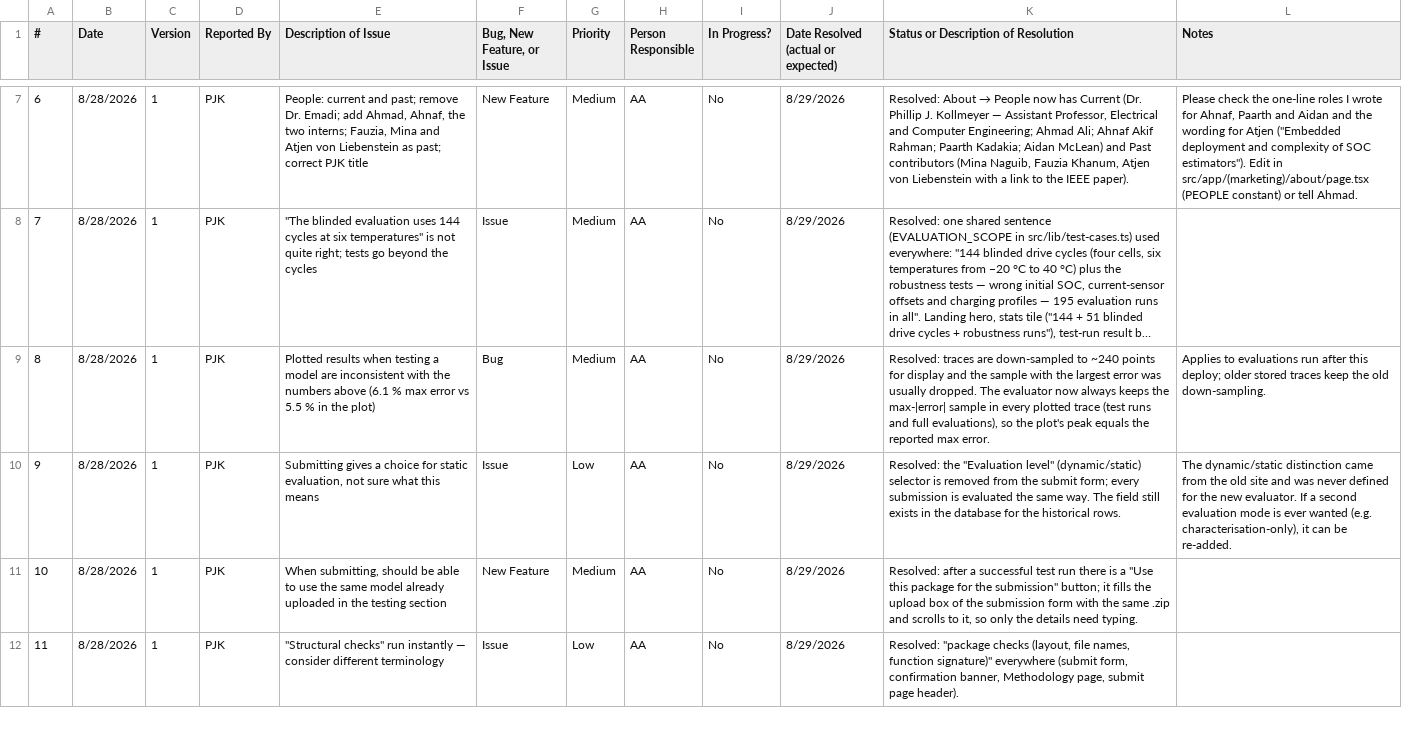
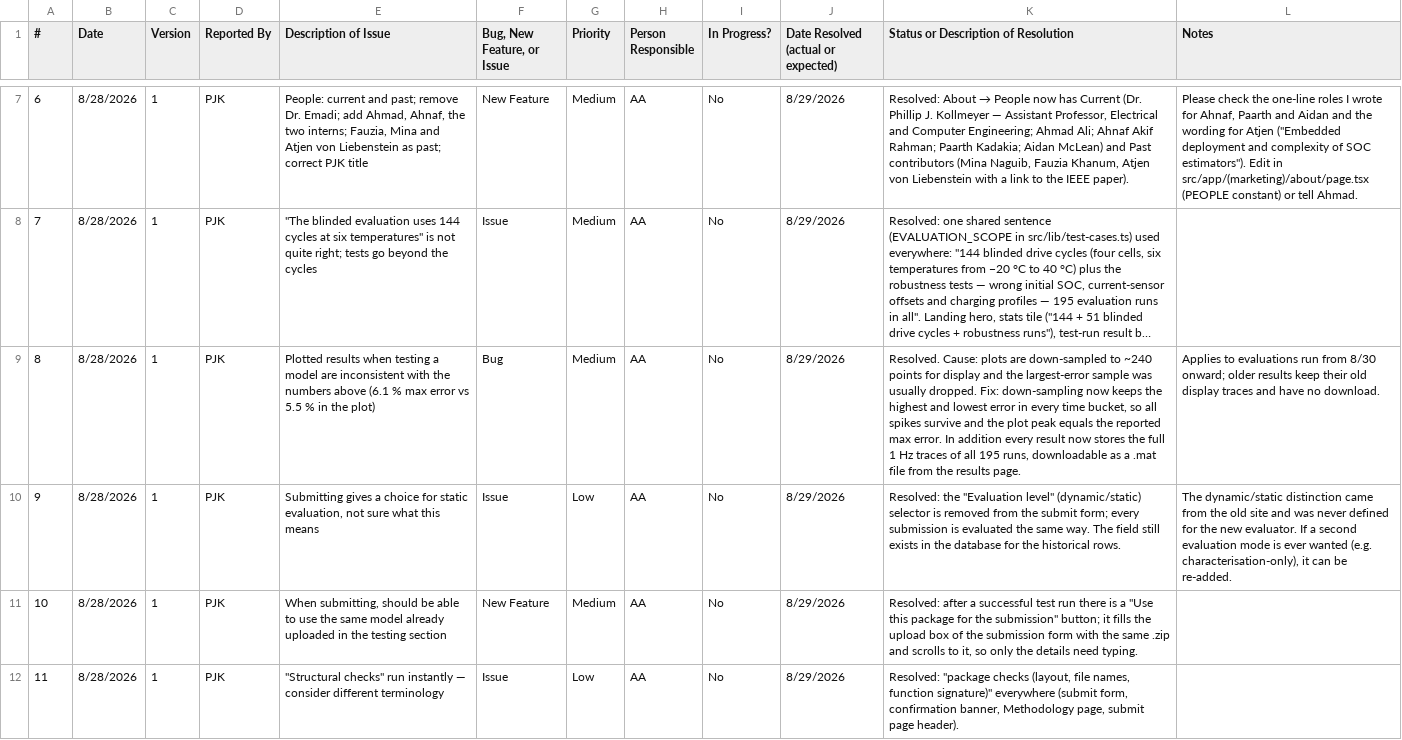
Before and after one commit to McMaster-Battery-Research-Group/battery-soc-benchmark, a CSV file: docs/issue-tracker-2026-08-28.csv, drawn as a sheet; only a part is shown, gaps mark what is left out; long unchanged cells end in …; the diff covers the shown part only; the diff names each change by its address in the sheet, - before the commit and + after, or states it on an @@ line.

Commit message:
Traces: peak-preserving min/max down-sampling for charts; full 1 Hz traces of every run stored per submission (int16 .mat, ~6 MB) with a download button and cleanup on delete

```diff
--- a/docs/issue-tracker-2026-08-28.csv
+++ b/docs/issue-tracker-2026-08-28.csv
-K9: Resolved: traces are down-sampled to ~240 points for display and the sample with the largest error was usually dropped. The evaluator now always keeps the max-|error| sample in every plotted trace (test runs and full evaluations), so the plot's peak equals the reported max error.
+K9: Resolved. Cause: plots are down-sampled to ~240 points for display and the largest-error sample was usually dropped. Fix: down-sampling now keeps the highest and lowest error in every time bucket, so all spikes survive and the plot peak equals the reported max error. In addition every result now stores the full 1 Hz traces of all 195 runs, downloadable as a .mat file from the results page.
-L9 (Notes): …evaluations run after this deploy; older stored traces keep the old down-sampling.
+L9 (Notes): …evaluations run from 8/30 onward; older results keep their old display traces and have no download.
```
Also changed, not shown: 1 edited cell elsewhere in this file, 11 other files.
